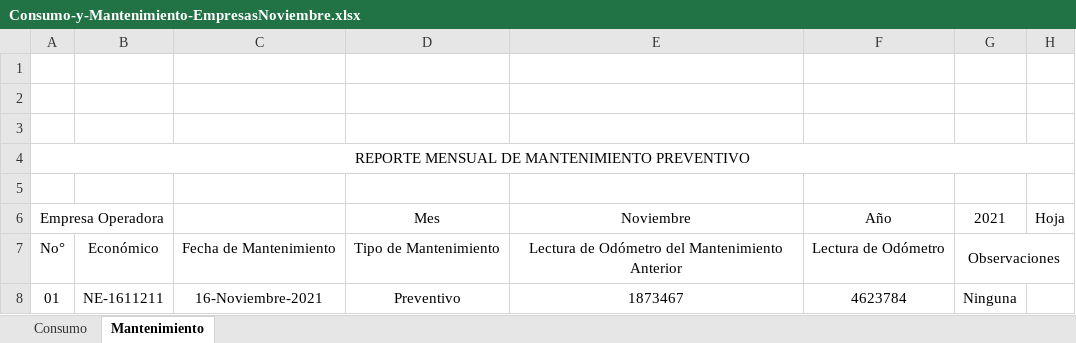
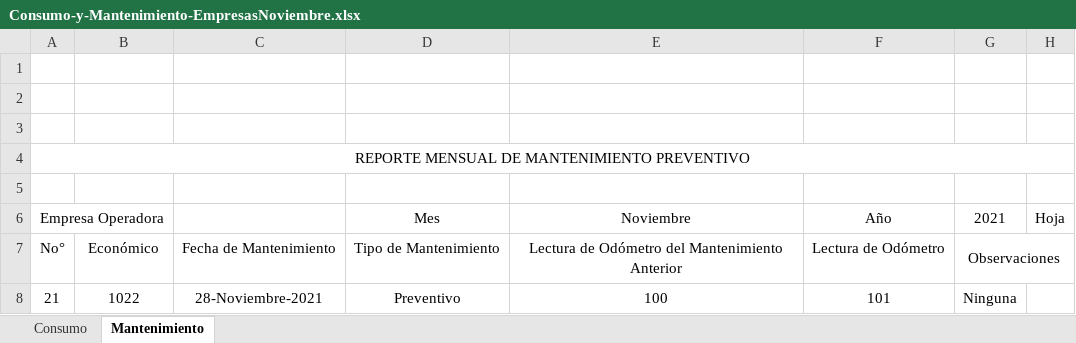
Before and after one commit to Hdez96/TTB012_MB, an Excel workbook: BackEnd/Documents/ConsumoMantenimiento/Consumo-y-Mantenimiento-EmpresasNoviembre.xlsx, sheet Mantenimiento, drawn as a sheet; values as stored, in another font and other column widths than the file's, no borders; charts and pictures not drawn; removed rows and columns are numbered as before the commit, all else as after; the diff names each change by its address in the sheet, - before the commit and + after, or states it on an @@ line.

```diff
--- a/BackEnd/Documents/ConsumoMantenimiento/Consumo-y-Mantenimiento-EmpresasNoviembre.xlsx (sheet Mantenimiento)
+++ b/BackEnd/Documents/ConsumoMantenimiento/Consumo-y-Mantenimiento-EmpresasNoviembre.xlsx (sheet Mantenimiento)
-row 8: 01 | NE-1611211 | 16-Noviembre-2021 | Preventivo | 1873467 | 4623784 | Ninguna
+row 8: 21 | 1022 | 28-Noviembre-2021 | Preventivo | 100 | 101 | Ninguna
```
Also changed, not shown: sheet Consumo, charts or pictures, BackEnd/Documents/Kilometraje/KilometrajeNoviembre.xlsx, BackEnd/Documents/Rendimientos/Rendimiento-Noviembre.xlsx, 28 other files.
